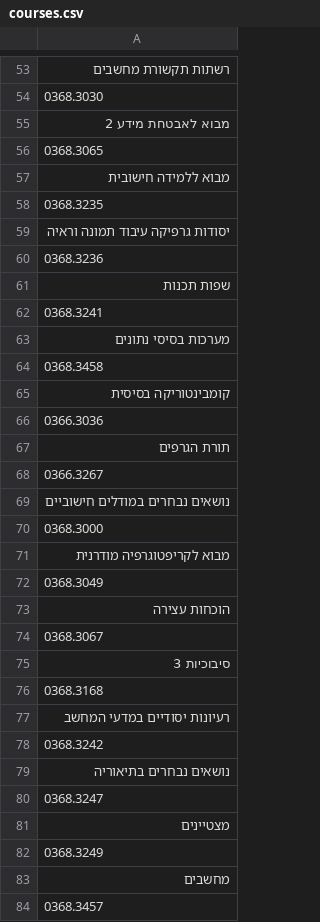
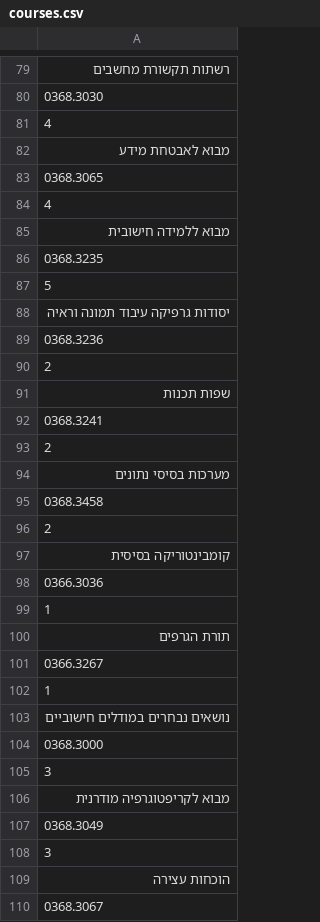
Before and after one commit to jreing/hireapp, a CSV file: courses.csv, drawn as a sheet; only a part is shown, gaps mark what is left out; the shorter side is filled out with more unchanged rows; the diff covers the shown part only.

Commit message:
logout fix and started analyzing courses

```diff
--- a/courses.csv
+++ b/courses.csv
@@ -54,20 +80,30 @@
 0368.3030
-מבוא לאבטחת מידע 2
+4
+מבוא לאבטחת מידע
 0368.3065
+4
 מבוא ללמידה חישובית
 0368.3235
+5
 יסודות גרפיקה עיבוד תמונה וראיה
 0368.3236
+2
 שפות תכנות
 0368.3241
+2
 מערכות בסיסי נתונים
 0368.3458
+2
 קומבינטוריקה בסיסית
 0366.3036
+1
 תורת הגרפים
 0366.3267
+1
 נושאים נבחרים במודלים חישוביים
 0368.3000
+3
 מבוא לקריפטוגרפיה מודרנית
 0368.3049
+3
 הוכחות עצירה
```
Also changed, not shown: 45 added rows, 3 removed rows and 2 edited cells elsewhere in this file, 2 other files.
